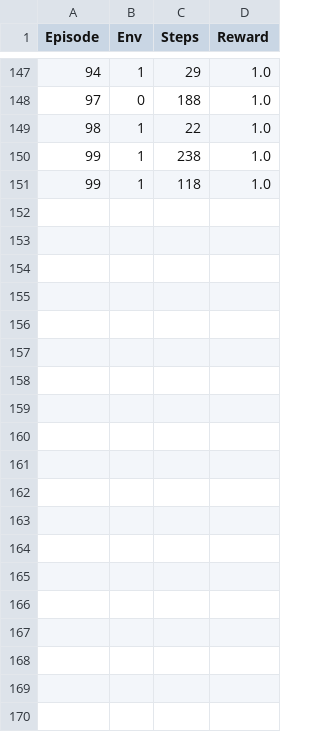
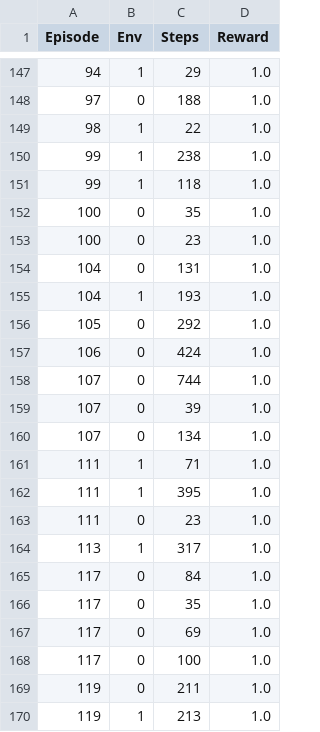
Before and after one commit to nikxtaco/RL-CNN-Maze, a CSV file: log_agent0.csv, drawn as a sheet; only a part is shown, gaps mark what is left out; the diff covers the shown part only; the diff names each change by its address in the sheet, - before the commit and + after, or states it on an @@ line.

```diff
--- a/log_agent0.csv
+++ b/log_agent0.csv
+row 152: 100 | 0 | 35 | 1.0
+row 153: 100 | 0 | 23 | 1.0
+row 154: 104 | 0 | 131 | 1.0
+row 155: 104 | 1 | 193 | 1.0
+row 156: 105 | 0 | 292 | 1.0
+row 157: 106 | 0 | 424 | 1.0
+row 158: 107 | 0 | 744 | 1.0
+row 159: 107 | 0 | 39 | 1.0
+row 160: 107 | 0 | 134 | 1.0
+row 161: 111 | 1 | 71 | 1.0
+row 162: 111 | 1 | 395 | 1.0
+row 163: 111 | 0 | 23 | 1.0
+row 164: 113 | 1 | 317 | 1.0
+row 165: 117 | 0 | 84 | 1.0
+row 166: 117 | 0 | 35 | 1.0
+row 167: 117 | 0 | 69 | 1.0
+row 168: 117 | 0 | 100 | 1.0
+row 169: 119 | 0 | 211 | 1.0
+row 170: 119 | 1 | 213 | 1.0
```
Also changed, not shown: 27 added rows elsewhere in this file, performance_agent0.csv, 2 other files.
